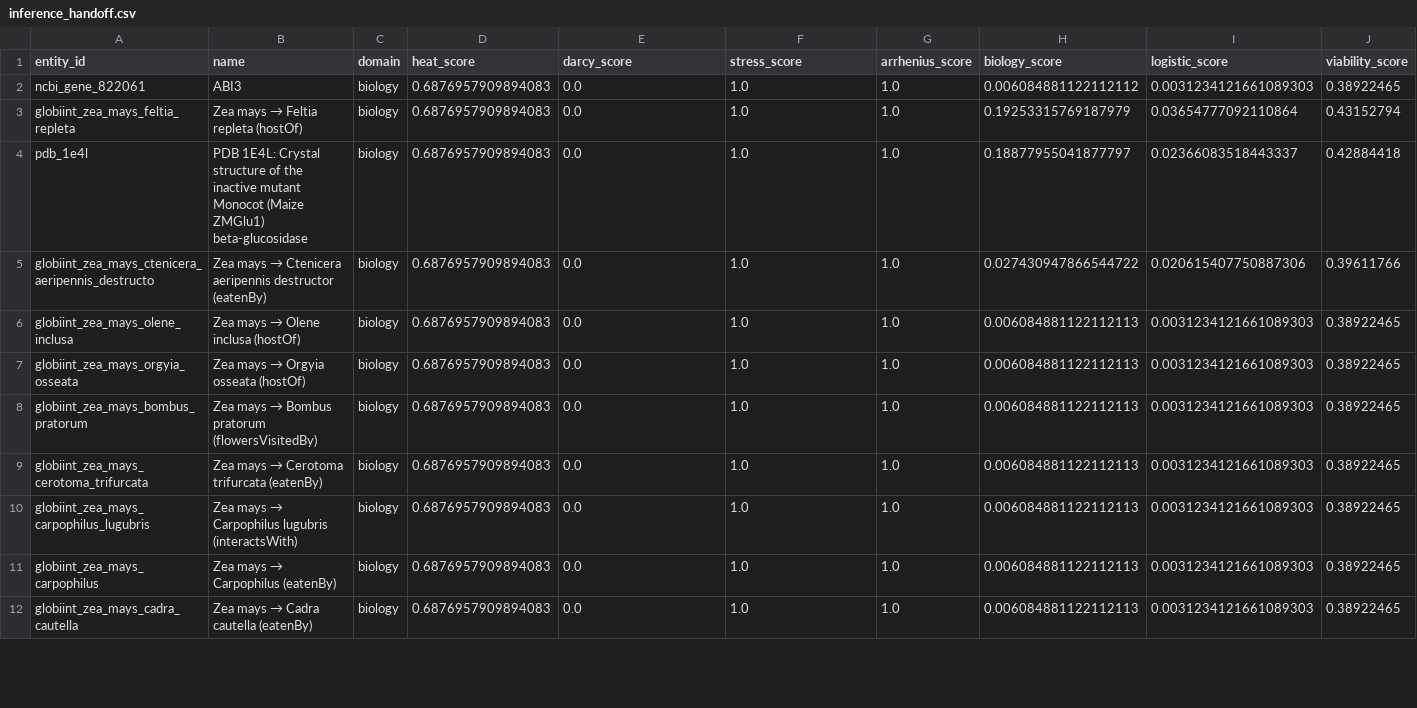
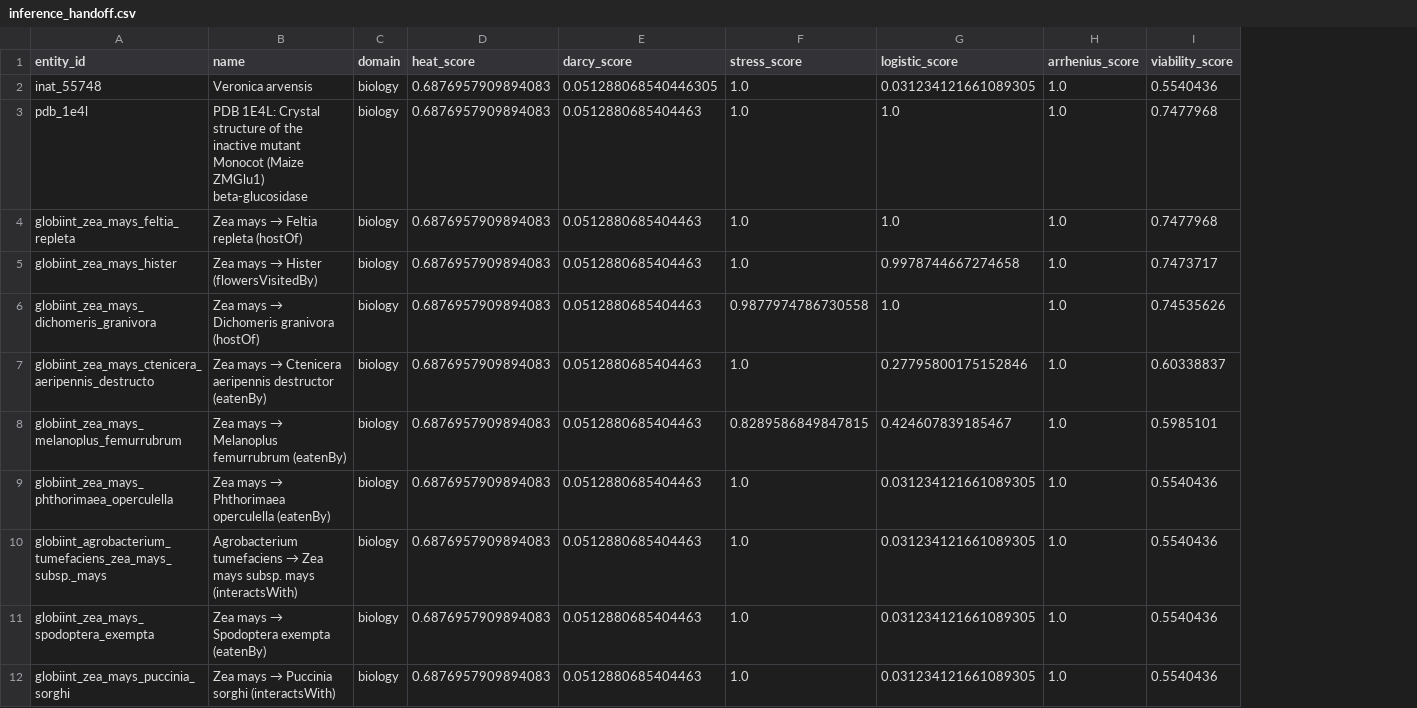
Before and after one commit to dhanushpachabhatla/pranag_generators_work, a CSV file: Pipeline_New/inference_handoff.csv, drawn as a sheet; only a part is shown; removed rows and columns are numbered as before the commit, all else as after; the diff covers the shown part only; the diff names each change by its address in the sheet, - before the commit and + after, or states it on an @@ line.

Commit message:
corrected cross_domain_validation | got new dashboard | fixes in pinn training

```diff
--- a/Pipeline_New/inference_handoff.csv
+++ b/Pipeline_New/inference_handoff.csv
+column G (logistic_score), rows 3-5: 1.0 | 1.0 | 0.9978744667274658; row 7: 0.27795800175152846; rows 9-12: all 0.031234121661089305
-column H (biology_score), rows 2-6: 0.006084881122112112 | 0.19253315769187979 | 0.18877955041877797 | 0.027430947866544722 | 0.006084881122112113; rows 8-10: all 0.006084881122112113
-column I (logistic_score), rows 2-6: 0.0031234121661089303 | 0.03654777092110864 | 0.02366083518443337 | 0.020615407750887306 | 0.0031234121661089303; rows 8-10: all 0.0031234121661089303
+row 2: inat_55748 | Veronica arvensis | biology | 0.6876957909894083 | 0.051288068540446305 | 1.0 | 0.031234121661089305 | 1.0 | 0.5540436
-A3 (entity_id): ncbi_gene_822061
+A3 (entity_id): pdb_1e4l
-B3 (name): ABI3
+B3 (name): PDB 1E4L: Crystal structure of the inactive mutant Monocot (Maize ZMGlu1) beta-glucosidase
-E3:E5 (darcy_score): 0.0
+E3:E5 (darcy_score): 0.0512880685404463
-I3 (viability_score): 0.38922465
+I3 (viability_score): 0.7477968
-I4 (viability_score): 0.43152794
+I4 (viability_score): 0.7477968
-A5 (entity_id): pdb_1e4l
+A5 (entity_id): globiint_zea_mays_hister
@@ B5 (name): PDB 1E4L: Crystal structure of the inactive mutant Monocot (Maize ZMGlu1) beta-glucosidase → Zea mays → Hister (flowersVisitedBy) @@
-I5 (viability_score): 0.42884418
+I5 (viability_score): 0.7473717
+row 6: globiint_zea_mays_dichomeris_granivora | Zea mays → Dichomeris granivora (hostOf) | biology | 0.6876957909894083 | 0.0512880685404463 | 0.9877974786730558 | 1.0 | 1.0 | 0.74535626
-E7 (darcy_score): 0.0
+E7 (darcy_score): 0.0512880685404463
-I7 (viability_score): 0.39611766
+I7 (viability_score): 0.60338837
+row 8: globiint_zea_mays_melanoplus_femurrubrum | Zea mays → Melanoplus femurrubrum (eatenBy) | biology | 0.6876957909894083 | 0.0512880685404463 | 0.8289586849847815 | 0.424607839185467 | 1.0 | 0.5985101
-A9 (entity_id): globiint_zea_mays_olene_inclusa
+A9 (entity_id): globiint_zea_mays_phthorimaea_operculella
@@ B9 (name): Zea mays → Olene inclusa (hostOf) → Zea mays → Phthorimaea operculella (eatenBy) @@
-E9 (darcy_score): 0.0
+E9 (darcy_score): 0.0512880685404463
-I9 (viability_score): 0.38922465
+I9 (viability_score): 0.5540436
-row 7: globiint_zea_mays_orgyia_osseata | Zea mays → Orgyia osseata (hostOf) | biology | 0.6876957909894083 | 0.0 | 1.0 | 1.0 | 0.006084881122112113 | 0.0031234121661089303 | 0.38922465
-A10 (entity_id): globiint_zea_mays_bombus_pratorum
+A10 (entity_id): globiint_agrobacterium_tumefaciens_zea_mays_subsp._mays
@@ B10 (name): Zea mays → Bombus pratorum (flowersVisitedBy) → Agrobacterium tumefaciens → Zea mays subsp. mays (interactsWith) @@
-E10:E12 (darcy_score): 0.0
+E10:E12 (darcy_score): 0.0512880685404463
-I10:I12 (viability_score): 0.38922465
+I10:I12 (viability_score): 0.5540436
-A11 (entity_id): globiint_zea_mays_cerotoma_trifurcata
+A11 (entity_id): globiint_zea_mays_spodoptera_exempta
@@ B11 (name): Zea mays → Cerotoma trifurcata (eatenBy) → Zea mays → Spodoptera exempta (eatenBy) @@
-A12 (entity_id): globiint_zea_mays_carpophilus_lugubris
+A12 (entity_id): globiint_zea_mays_puccinia_sorghi
@@ B12 (name): Zea mays → Carpophilus lugubris (interactsWith) → Zea mays → Puccinia sorghi (interactsWith) @@
-row 11: globiint_zea_mays_carpophilus | Zea mays → Carpophilus (eatenBy) | biology | 0.6876957909894083 | 0.0 | 1.0 | 1.0 | 0.006084881122112113 | 0.0031234121661089303 | 0.38922465
-row 12: globiint_zea_mays_cadra_cautella | Zea mays → Cadra cautella (eatenBy) | biology | 0.6876957909894083 | 0.0 | 1.0 | 1.0 | 0.006084881122112113 | 0.0031234121661089303 | 0.38922465
```
Also changed, not shown: 2 added rows and 20 edited cells elsewhere in this file, 12 other files.
